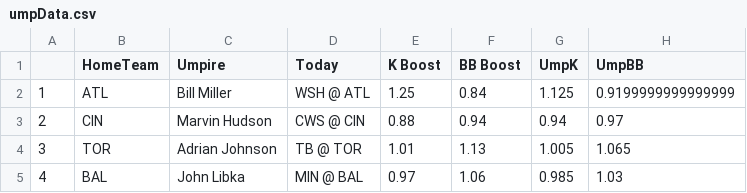
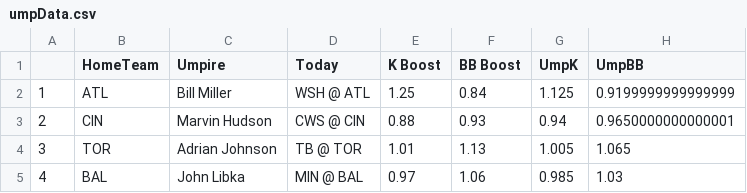
Before and after one commit to JonPGH/slateProj, a CSV file: Data/umpData.csv, drawn as a sheet.

Commit message:
Sync files from Google Drive to Data directory

```diff
--- a/Data/umpData.csv
+++ b/Data/umpData.csv
@@ -2,3 +2,3 @@
 1,ATL,Bill Miller,WSH @ ATL,1.25,0.84,1.125,0.9199999999999999
-2,CIN,Marvin Hudson,CWS @ CIN,0.88,0.94,0.94,0.97
+2,CIN,Marvin Hudson,CWS @ CIN,0.88,0.93,0.94,0.9650000000000001
 3,TOR,Adrian Johnson,TB @ TOR,1.01,1.13,1.005,1.065
```
Also changed, not shown: Data/Tableau_DailyHitterProj.csv, Data/Tableau_DailyPitcherProj.csv, 6 other files.
